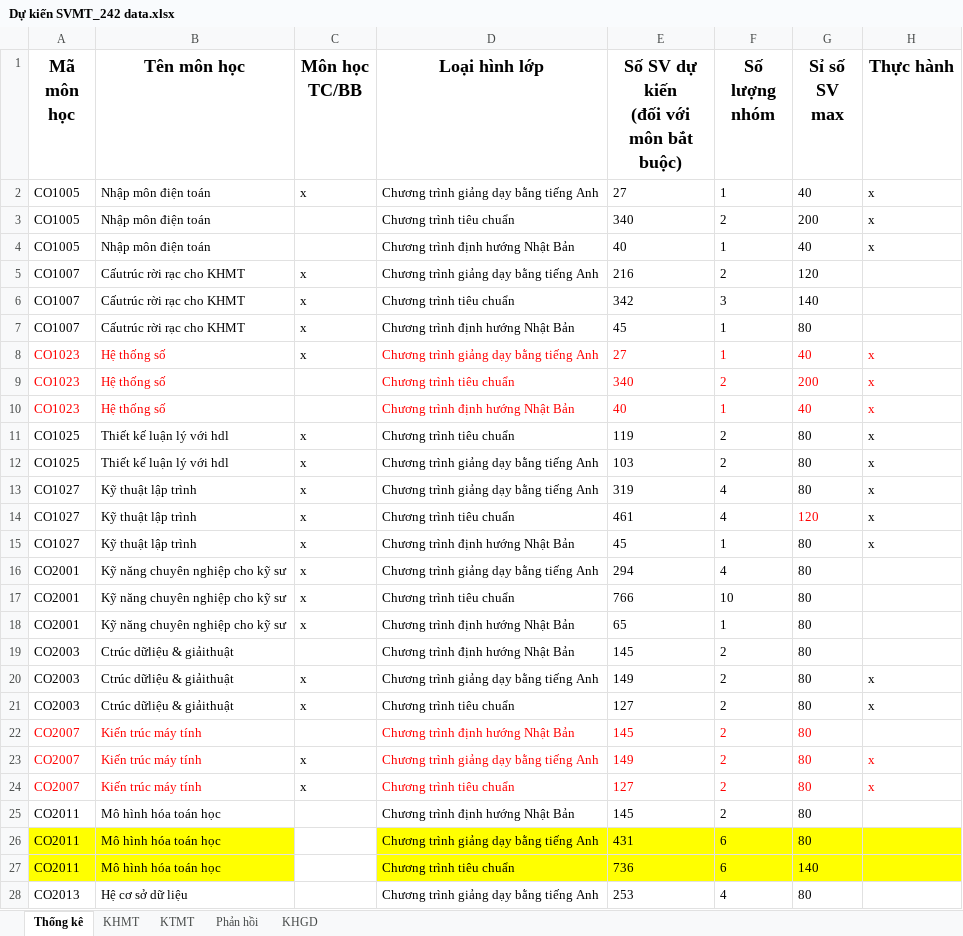
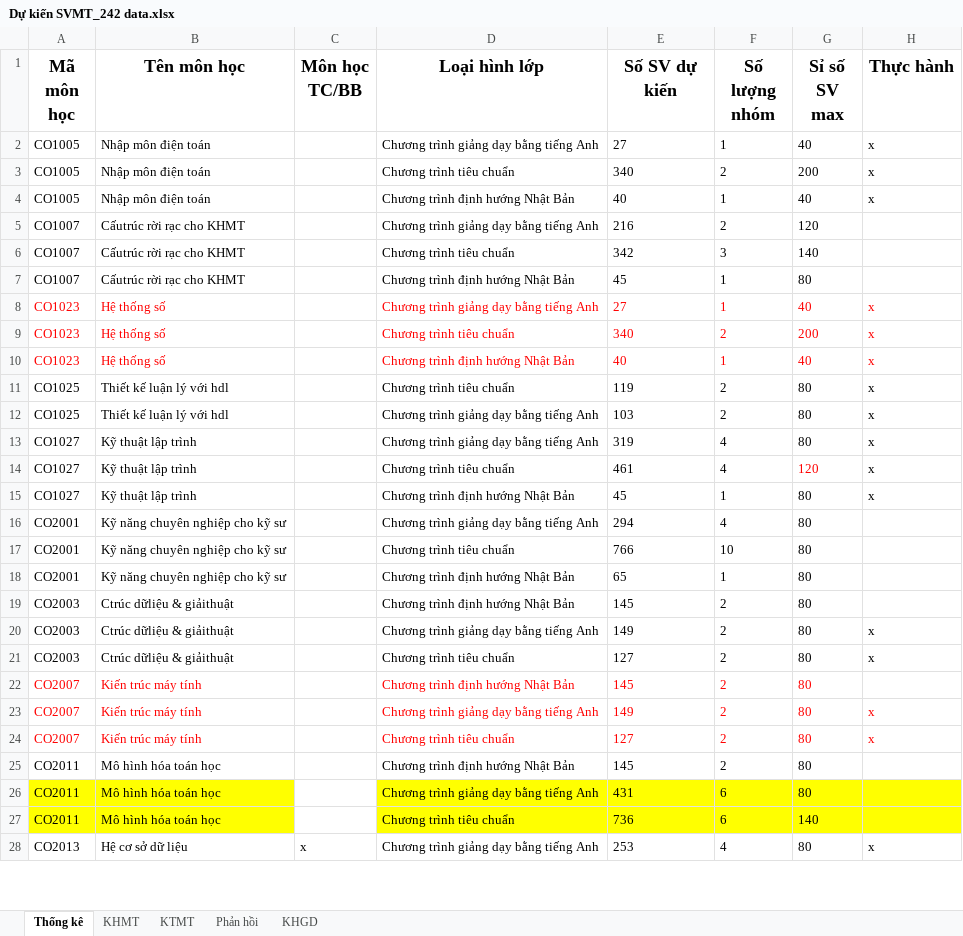
Before and after one commit to GiangHoGoVap/SmartUniScheduler, an Excel workbook: data/Dự kiến SVMT_242 data.xlsx, sheet Thống kê, drawn as a sheet; only a part is shown; values as stored, in another font and other column widths than the file's, no borders; ↵ is a line break in a cell; the diff covers the shown part only; the diff names each change by its address in the sheet, - before the commit and + after, or states it on an @@ line.

```diff
--- a/data/Dự kiến SVMT_242 data.xlsx (sheet Thống kê)
+++ b/data/Dự kiến SVMT_242 data.xlsx (sheet Thống kê)
-E1: Số SV dự kiến ↵ (đối với môn bắt buộc)
+E1: Số SV dự kiến
-C2 (Môn học TC/BB): x
+C2 (Môn học TC/BB): (empty)
-C5:C8 (Môn học TC/BB): x
+C5:C8 (Môn học TC/BB): (empty)
-C11:C18 (Môn học TC/BB): x
+C11:C18 (Môn học TC/BB): (empty)
-C20:C21 (Môn học TC/BB): x
+C20:C21 (Môn học TC/BB): (empty)
-C23:C24 (Môn học TC/BB): x
+C23:C24 (Môn học TC/BB): (empty)
-C28 (Môn học TC/BB): (empty)
+C28 (Môn học TC/BB): x
-H28 (Thực hành): (empty)
+H28 (Thực hành): x
```
Also changed, not shown: 24 edited cells elsewhere in this sheet, sheet KHMT, sheet KTMT, output/Sol-2.xlsx, 7 other files.
